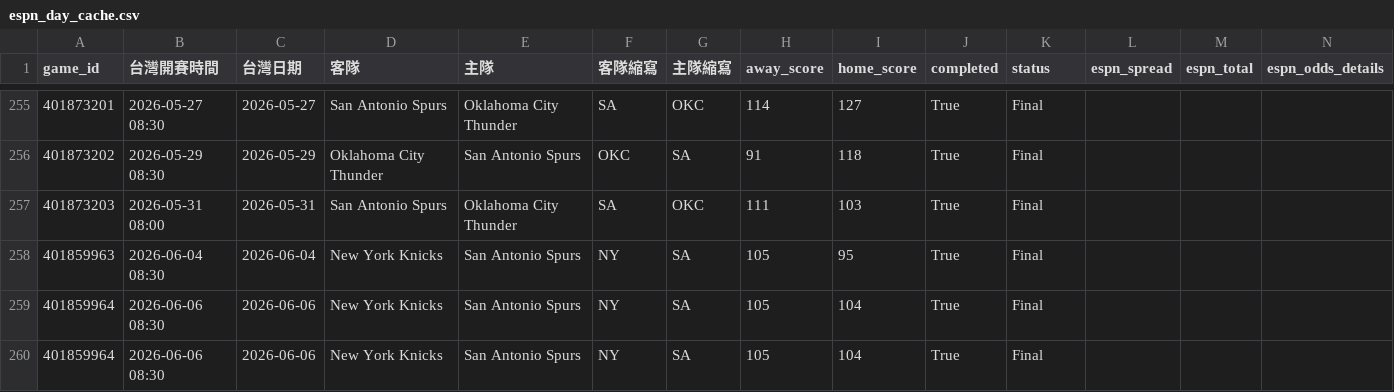
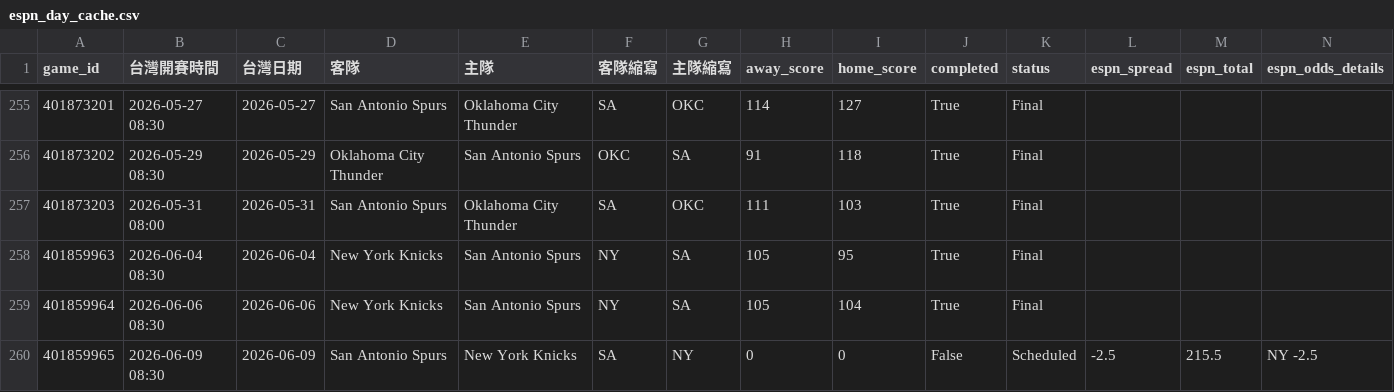
Before and after one commit to zxbcv2689-source/NBA-betting-project, a CSV file: data/espn_day_cache.csv, drawn as a sheet; only a part is shown, gaps mark what is left out; removed rows and columns are numbered as before the commit, all else as after; rows hold the shown columns only; the diff names each change by its address in the sheet, - before the commit and + after, or states it on an @@ line.

```diff
--- a/data/espn_day_cache.csv
+++ b/data/espn_day_cache.csv
-row 260: 401859964 | 2026-06-06 08:30 | 2026-06-06 | New York Knicks | San Antonio Spurs | NY | SA | 105 | 104 | True | Final
+row 260: 401859965 | 2026-06-09 08:30 | 2026-06-09 | San Antonio Spurs | New York Knicks | SA | NY | 0 | 0 | False | Scheduled | -2.5 | 215.5 | NY -2.5
```
Also changed, not shown: data/prediction_log_v3.csv, 1 other file.
